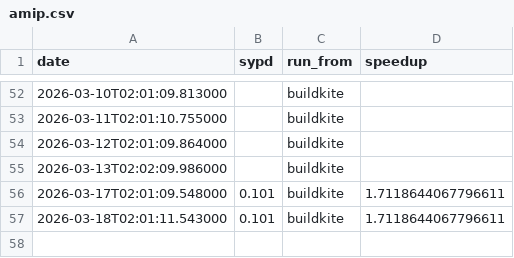
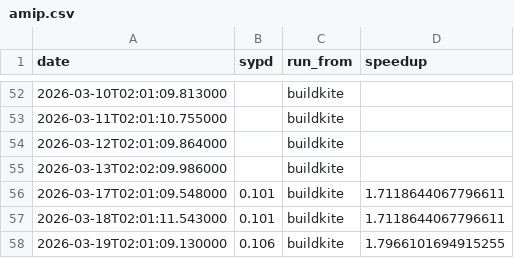
Before and after one commit to petebachant/clima-perf, a CSV file: results/amip.csv, drawn as a sheet; only a part is shown, gaps mark what is left out.

```diff
--- a/results/amip.csv
+++ b/results/amip.csv
@@ -57 +57,2 @@ date,sypd,run_from,speedup
 2026-03-18T02:01:11.543000,0.101,buildkite,1.7118644067796611
+2026-03-19T02:01:09.130000,0.106,buildkite,1.7966101694915255
```
Also changed, not shown: 10 other files.
